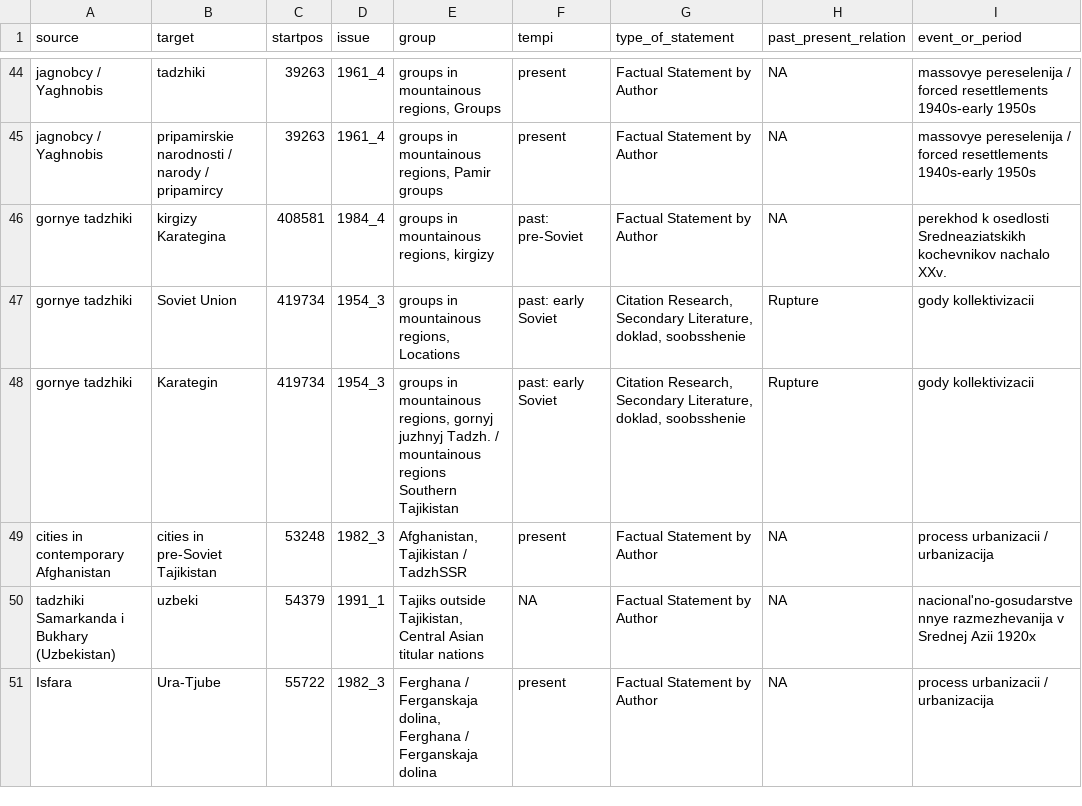
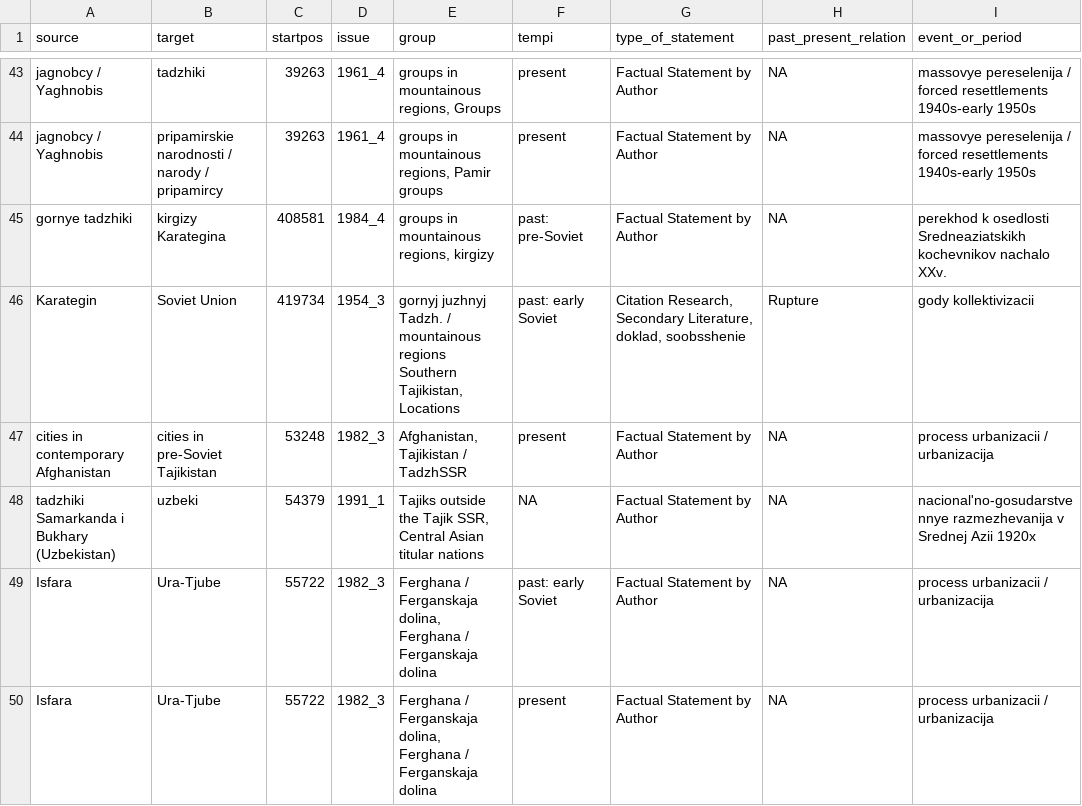
Before and after one commit to lipogg/soviet-ethnography, a CSV file: input/ag_ag_sh_edgelist.csv, drawn as a sheet; only a part is shown, gaps mark what is left out; the diff covers the shown part only.

```diff
--- a/input/ag_ag_sh_edgelist.csv
+++ b/input/ag_ag_sh_edgelist.csv
@@ -46,6 +45,6 @@
 "gornye tadzhiki";"kirgizy Karategina";"408581";"1984_4";"groups in mountainous regions, kirgizy";"past: pre-Soviet";"Factual Statement by Author";NA;"perekhod k osedlosti Sredneaziatskikh kochevnikov nachalo XXv."
-"gornye tadzhiki";"Soviet Union";"419734";"1954_3";"groups in mountainous regions, Locations";"past: early Soviet";"Citation Research, Secondary Literature, doklad, soobsshenie";"Rupture";"gody kollektivizacii"
-"gornye tadzhiki";"Karategin";"419734";"1954_3";"groups in mountainous regions, gornyj juzhnyj Tadzh. / mountainous regions Southern Tajikistan";"past: early Soviet";"Citation Research, Secondary Literature, doklad, soobsshenie";"Rupture";"gody kollektivizacii"
+"Karategin";"Soviet Union";"419734";"1954_3";"gornyj juzhnyj Tadzh. / mountainous regions Southern Tajikistan, Locations";"past: early Soviet";"Citation Research, Secondary Literature, doklad, soobsshenie";"Rupture";"gody kollektivizacii"
 "cities in contemporary Afghanistan";"cities in pre-Soviet Tajikistan";"53248";"1982_3";"Afghanistan, Tajikistan / TadzhSSR";"present";"Factual Statement by Author";NA;"process urbanizacii / urbanizacija"
-"tadzhiki Samarkanda i Bukhary (Uzbekistan)";"uzbeki";"54379";"1991_1";"Tajiks outside Tajikistan, Central Asian titular nations";NA;"Factual Statement by Author";NA;"nacional'no-gosudarstvennye razmezhevanija v Srednej Azii 1920x"
+"tadzhiki Samarkanda i Bukhary (Uzbekistan)";"uzbeki";"54379";"1991_1";"Tajiks outside the Tajik SSR, Central Asian titular nations";NA;"Factual Statement by Author";NA;"nacional'no-gosudarstvennye razmezhevanija v Srednej Azii 1920x"
+"Isfara";"Ura-Tjube";"55722";"1982_3";"Ferghana / Ferganskaja dolina, Ferghana / Ferganskaja dolina";"past: early Soviet";"Factual Statement by Author";NA;"process urbanizacii / urbanizacija"
 "Isfara";"Ura-Tjube";"55722";"1982_3";"Ferghana / Ferganskaja dolina, Ferghana / Ferganskaja dolina";"present";"Factual Statement by Author";NA;"process urbanizacii / urbanizacija"
```
Also changed, not shown: 5 removed rows and 6 edited cells elsewhere in this file, input/ag_ag_fts_edgelist.csv, input/ag_fts_edgelist.csv, 32 other files.
